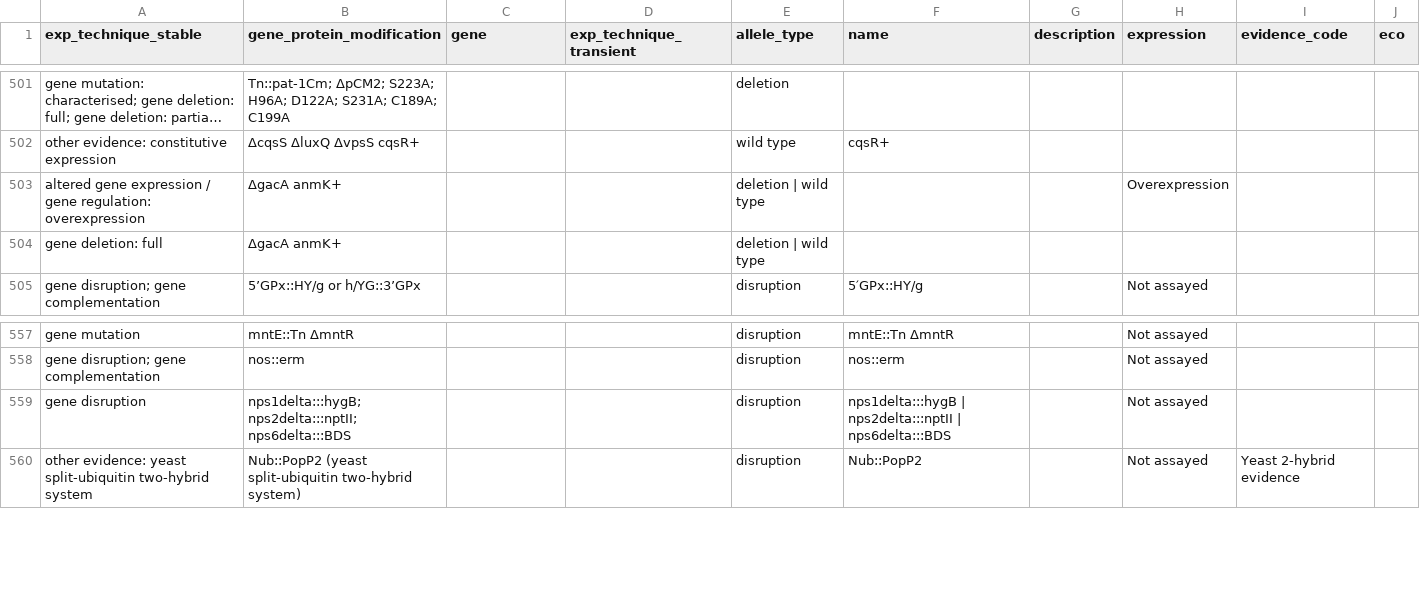
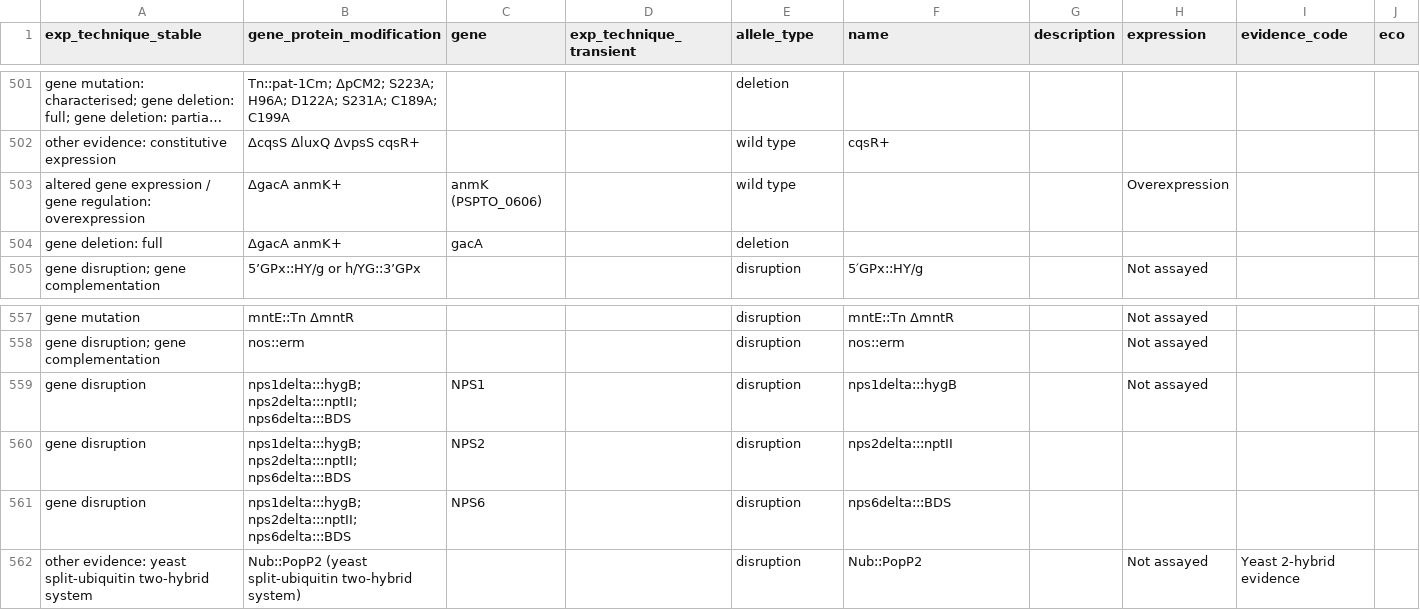
Before and after one commit to PHI-base/phibase-pipeline, a CSV file: src/phibase_pipeline/data/allele_mapping.csv, drawn as a sheet; only a part is shown, gaps mark what is left out; long unchanged cells end in …; the diff names each change by its address in the sheet, - before the commit and + after, or states it on an @@ line.

Commit message:
Split compound values that depend on genes

```diff
--- a/src/phibase_pipeline/data/allele_mapping.csv
+++ b/src/phibase_pipeline/data/allele_mapping.csv
-C503 (gene): (empty)
+C503 (gene): anmK (PSPTO_0606)
-E503 (allele_type): deletion | wild type
+E503 (allele_type): wild type
-C504 (gene): (empty)
+C504 (gene): gacA
-E504 (allele_type): deletion | wild type
+E504 (allele_type): deletion
-C559 (gene): (empty)
+C559 (gene): NPS1
-F559 (name): nps1delta:::hygB | nps2delta:::nptII | nps6delta:::BDS
+F559 (name): nps1delta:::hygB
+row 560: gene disruption | nps1delta:::hygB; nps2delta:::nptII; nps6delta:::BDS | NPS2 |  | disruption | nps2delta:::nptII
+row 561: gene disruption | nps1delta:::hygB; nps2delta:::nptII; nps6delta:::BDS | NPS6 |  | disruption | nps6delta:::BDS
```
